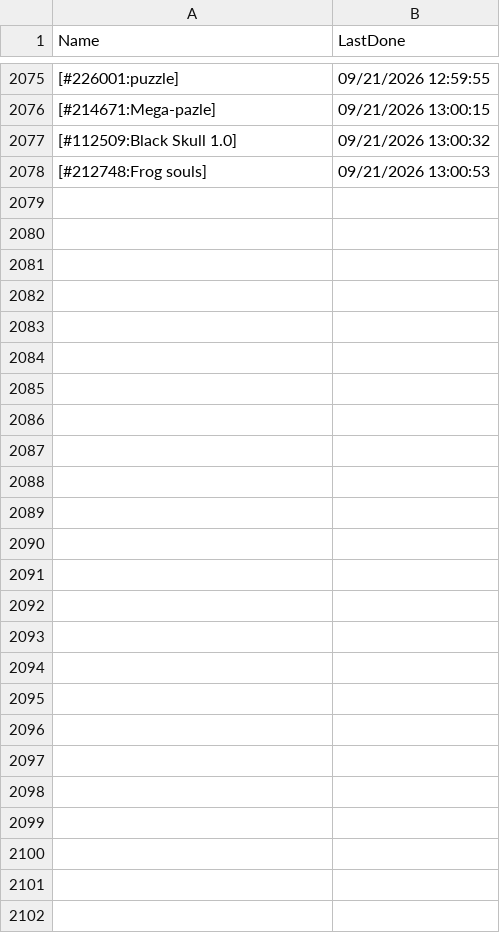
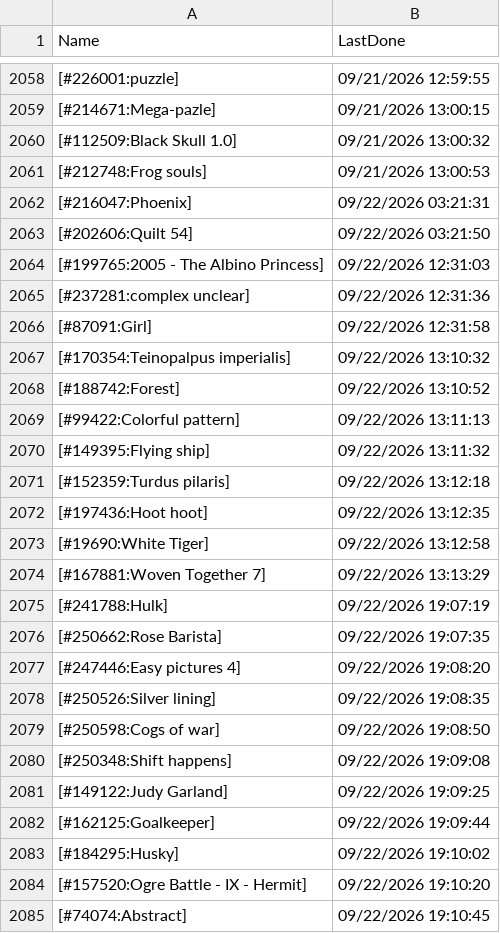
Before and after one commit to pifopi/BestNonogram, a CSV file: config/LastDonePuzzles.csv, drawn as a sheet; only a part is shown, gaps mark what is left out; the diff covers the shown part only; the diff names each change by its address in the sheet, - before the commit and + after, or states it on an @@ line.

Commit message:
Add new completed puzzles to LastDonePuzzles.csv

```diff
--- a/config/LastDonePuzzles.csv
+++ b/config/LastDonePuzzles.csv
+row 2062: [#216047:Phoenix] | 09/22/2026 03:21:31
+row 2063: [#202606:Quilt 54] | 09/22/2026 03:21:50
+row 2064: [#199765:2005 - The Albino Princess] | 09/22/2026 12:31:03
+row 2065: [#237281:complex unclear] | 09/22/2026 12:31:36
+row 2066: [#87091:Girl] | 09/22/2026 12:31:58
+row 2067: [#170354:Teinopalpus imperialis] | 09/22/2026 13:10:32
+row 2068: [#188742:Forest] | 09/22/2026 13:10:52
+row 2069: [#99422:Colorful pattern] | 09/22/2026 13:11:13
+row 2070: [#149395:Flying ship] | 09/22/2026 13:11:32
+row 2071: [#152359:Turdus pilaris] | 09/22/2026 13:12:18
+row 2072: [#197436:Hoot hoot] | 09/22/2026 13:12:35
+row 2073: [#19690:White Tiger] | 09/22/2026 13:12:58
+row 2074: [#167881:Woven Together 7] | 09/22/2026 13:13:29
+row 2075: [#241788:Hulk] | 09/22/2026 19:07:19
+row 2076: [#250662:Rose Barista] | 09/22/2026 19:07:35
+row 2077: [#247446:Easy pictures 4] | 09/22/2026 19:08:20
+row 2078: [#250526:Silver lining] | 09/22/2026 19:08:35
+row 2079: [#250598:Cogs of war] | 09/22/2026 19:08:50
+row 2080: [#250348:Shift happens] | 09/22/2026 19:09:08
+row 2081: [#149122:Judy Garland] | 09/22/2026 19:09:25
+row 2082: [#162125:Goalkeeper] | 09/22/2026 19:09:44
+row 2083: [#184295:Husky] | 09/22/2026 19:10:02
+row 2084: [#157520:Ogre Battle - IX - Hermit] | 09/22/2026 19:10:20
+row 2085: [#74074:Abstract] | 09/22/2026 19:10:45
```
Also changed, not shown: 17 removed rows elsewhere in this file.
